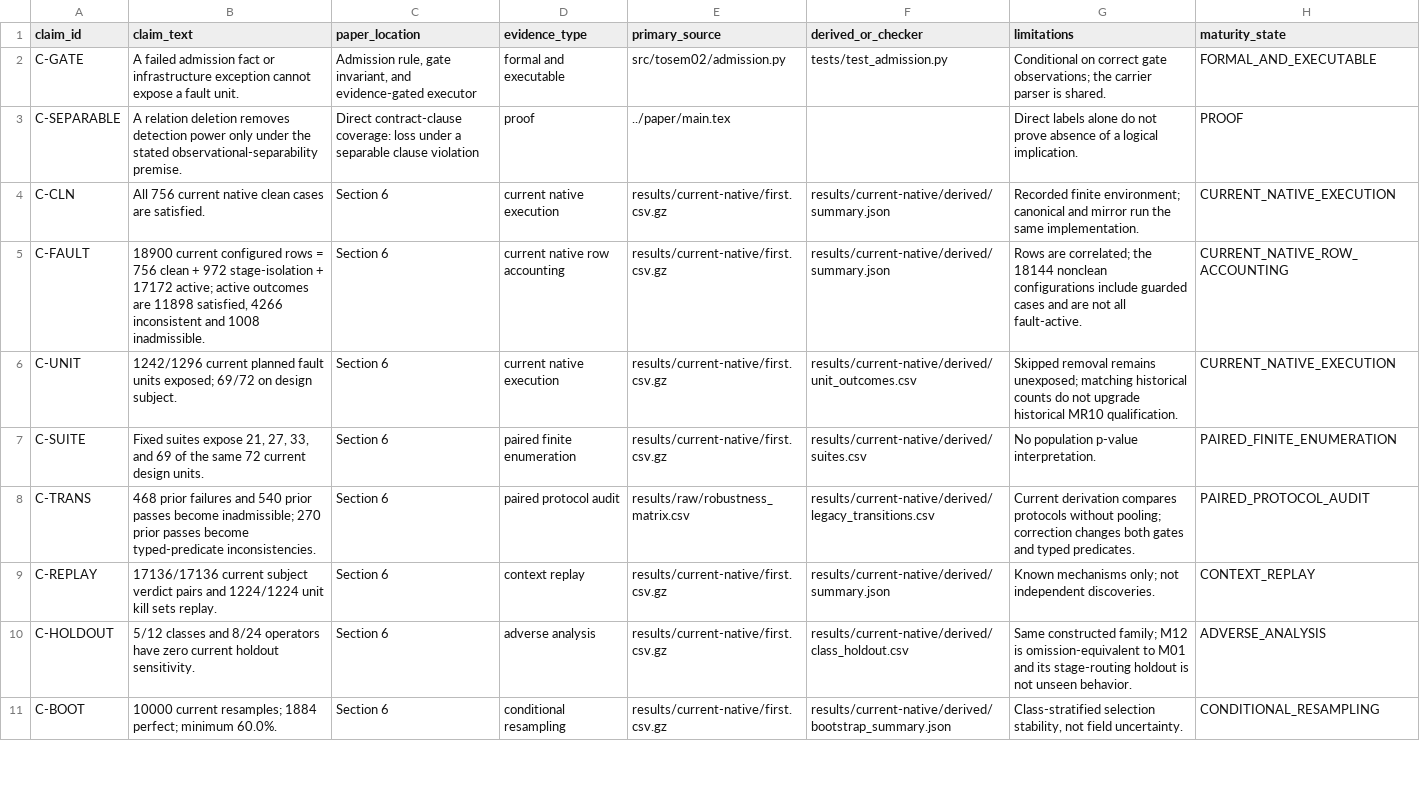
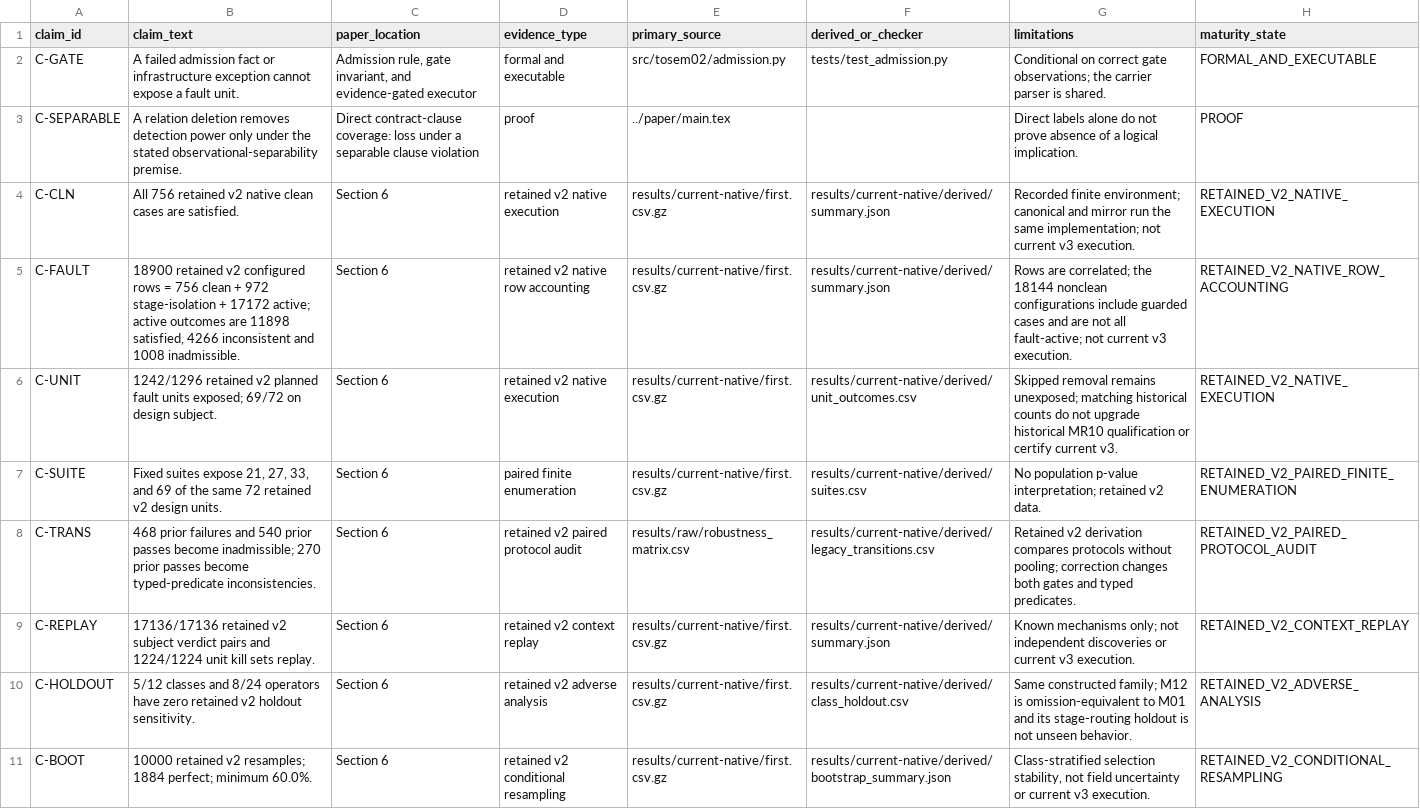
Before and after one commit to Haoyi-Zhang/ToolchainMark, a CSV file: claim_evidence_ledger.csv, drawn as a sheet; only a part is shown; the diff covers the shown part only.

Commit message:
Align research implementation and reproducible evidence

```diff
--- a/claim_evidence_ledger.csv
+++ b/claim_evidence_ledger.csv
@@ -3,9 +3,9 @@ C-GATE,A failed admission fact or infrastructure exception cannot expose a fault
 C-SEPARABLE,A relation deletion removes detection power only under the stated observational-separability premise.,Direct contract-clause coverage: loss under a separable clause violation,proof,../paper/main.tex,,Direct labels alone do not prove absence of a logical implication.,PROOF
-C-CLN,All 756 current native clean cases are satisfied.,Section 6,current native execution,results/current-native/first.csv.gz,results/current-native/derived/summary.json,Recorded finite environment; canonical and mirror run the same implementation.,CURRENT_NATIVE_EXECUTION
-C-FAULT,"18900 current configured rows = 756 clean + 972 stage-isolation + 17172 active; active outcomes are 11898 satisfied, 4266 inconsistent and 1008 inadmissible.",Section 6,current native row accounting,results/current-native/first.csv.gz,results/current-native/derived/summary.json,"Rows are correlated; the 18144 nonclean configurations include guarded cases and are not all fault-active.",CURRENT_NATIVE_ROW_ACCOUNTING
-C-UNIT,1242/1296 current planned fault units exposed; 69/72 on design subject.,Section 6,current native execution,results/current-native/first.csv.gz,results/current-native/derived/unit_outcomes.csv,Skipped removal remains unexposed; matching historical counts do not upgrade historical MR10 qualification.,CURRENT_NATIVE_EXECUTION
-C-SUITE,"Fixed suites expose 21, 27, 33, and 69 of the same 72 current design units.",Section 6,paired finite enumeration,results/current-native/first.csv.gz,results/current-native/derived/suites.csv,No population p-value interpretation.,PAIRED_FINITE_ENUMERATION
-C-TRANS,468 prior failures and 540 prior passes become inadmissible; 270 prior passes become typed-predicate inconsistencies.,Section 6,paired protocol audit,results/raw/robustness_matrix.csv,results/current-native/derived/legacy_transitions.csv,Current derivation compares protocols without pooling; correction changes both gates and typed predicates.,PAIRED_PROTOCOL_AUDIT
-C-REPLAY,17136/17136 current subject verdict pairs and 1224/1224 unit kill sets replay.,Section 6,context replay,results/current-native/first.csv.gz,results/current-native/derived/summary.json,Known mechanisms only; not independent discoveries.,CONTEXT_REPLAY
-C-HOLDOUT,5/12 classes and 8/24 operators have zero current holdout sensitivity.,Section 6,adverse analysis,results/current-native/first.csv.gz,results/current-native/derived/class_holdout.csv,Same constructed family; M12 is omission-equivalent to M01 and its stage-routing holdout is not unseen behavior.,ADVERSE_ANALYSIS
-C-BOOT,10000 current resamples; 1884 perfect; minimum 60.0%.,Section 6,conditional resampling,results/current-native/first.csv.gz,results/current-native/derived/bootstrap_summary.json,"Class-stratified selection stability, not field uncertainty.",CONDITIONAL_RESAMPLING
+C-CLN,All 756 retained v2 native clean cases are satisfied.,Section 6,retained v2 native execution,results/current-native/first.csv.gz,results/current-native/derived/summary.json,Recorded finite environment; canonical and mirror run the same implementation; not current v3 execution.,RETAINED_V2_NATIVE_EXECUTION
+C-FAULT,"18900 retained v2 configured rows = 756 clean + 972 stage-isolation + 17172 active; active outcomes are 11898 satisfied, 4266 inconsistent and 1008 inadmissible.",Section 6,retained v2 native row accounting,results/current-native/first.csv.gz,results/current-native/derived/summary.json,"Rows are correlated; the 18144 nonclean configurations include guarded cases and are not all fault-active; not current v3 execution.",RETAINED_V2_NATIVE_ROW_ACCOUNTING
+C-UNIT,1242/1296 retained v2 planned fault units exposed; 69/72 on design subject.,Section 6,retained v2 native execution,results/current-native/first.csv.gz,results/current-native/derived/unit_outcomes.csv,Skipped removal remains unexposed; matching historical counts do not upgrade historical MR10 qualification or certify current v3.,RETAINED_V2_NATIVE_EXECUTION
+C-SUITE,"Fixed suites expose 21, 27, 33, and 69 of the same 72 retained v2 design units.",Section 6,paired finite enumeration,results/current-native/first.csv.gz,results/current-native/derived/suites.csv,No population p-value interpretation; retained v2 data.,RETAINED_V2_PAIRED_FINITE_ENUMERATION
+C-TRANS,468 prior failures and 540 prior passes become inadmissible; 270 prior passes become typed-predicate inconsistencies.,Section 6,retained v2 paired protocol audit,results/raw/robustness_matrix.csv,results/current-native/derived/legacy_transitions.csv,Retained v2 derivation compares protocols without pooling; correction changes both gates and typed predicates.,RETAINED_V2_PAIRED_PROTOCOL_AUDIT
+C-REPLAY,17136/17136 retained v2 subject verdict pairs and 1224/1224 unit kill sets replay.,Section 6,retained v2 context replay,results/current-native/first.csv.gz,results/current-native/derived/summary.json,Known mechanisms only; not independent discoveries or current v3 execution.,RETAINED_V2_CONTEXT_REPLAY
+C-HOLDOUT,5/12 classes and 8/24 operators have zero retained v2 holdout sensitivity.,Section 6,retained v2 adverse analysis,results/current-native/first.csv.gz,results/current-native/derived/class_holdout.csv,Same constructed family; M12 is omission-equivalent to M01 and its stage-routing holdout is not unseen behavior.,RETAINED_V2_ADVERSE_ANALYSIS
+C-BOOT,10000 retained v2 resamples; 1884 perfect; minimum 60.0%.,Section 6,retained v2 conditional resampling,results/current-native/first.csv.gz,results/current-native/derived/bootstrap_summary.json,"Class-stratified selection stability, not field uncertainty or current v3 execution.",RETAINED_V2_CONDITIONAL_RESAMPLING
```
Also changed, not shown: 3 added rows and 16 edited cells elsewhere in this file, audit/project_manifest.csv, 29 other files.
